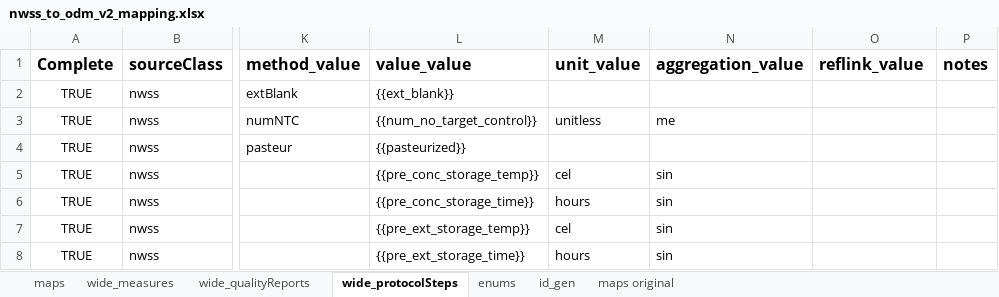
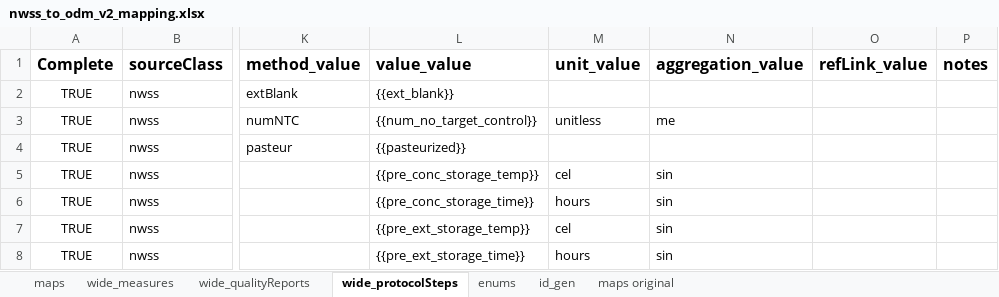
Before and after one commit to PHES-ODM/PHES-ODM-MapGenerator, an Excel workbook: data/mapping_config_files/nwss_to_odm_v2_mapping.xlsx, sheet wide_protocolSteps, drawn as a sheet; only a part is shown, gaps mark what is left out; values as stored, in another font and other column widths than the file's, no borders; the diff names each change by its address in the sheet, - before the commit and + after, or states it on an @@ line.

```diff
--- a/data/mapping_config_files/nwss_to_odm_v2_mapping.xlsx (sheet wide_protocolSteps)
+++ b/data/mapping_config_files/nwss_to_odm_v2_mapping.xlsx (sheet wide_protocolSteps)
-O1: reflink_value
+O1: refLink_value
```
Also changed, not shown: sheet maps, sheet wide_measures.
